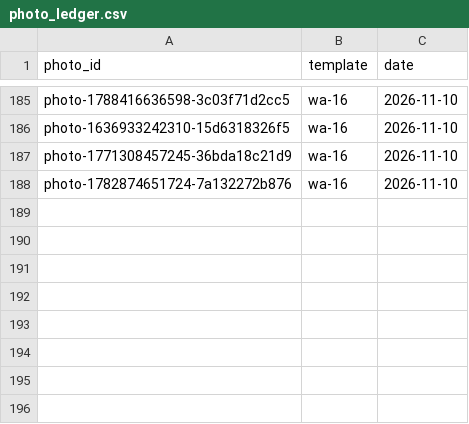
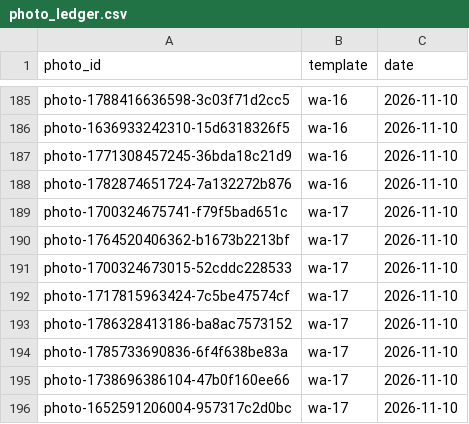
Before and after one commit to NitenLabs/mikke-web, a CSV file: data/photo_ledger.csv, drawn as a sheet; only a part is shown, gaps mark what is left out; the diff names each change by its address in the sheet, - before the commit and + after, or states it on an @@ line.

```diff
--- a/data/photo_ledger.csv
+++ b/data/photo_ledger.csv
+row 189: photo-1700324675741-f79f5bad651c | wa-17 | 2026-11-10
+row 190: photo-1764520406362-b1673b2213bf | wa-17 | 2026-11-10
+row 191: photo-1700324673015-52cddc228533 | wa-17 | 2026-11-10
+row 192: photo-1717815963424-7c5be47574cf | wa-17 | 2026-11-10
+row 193: photo-1786328413186-ba8ac7573152 | wa-17 | 2026-11-10
+row 194: photo-1785733690836-6f4f638be83a | wa-17 | 2026-11-10
+row 195: photo-1738696386104-47b0f160ee66 | wa-17 | 2026-11-10
+row 196: photo-1652591206004-957317c2d0bc | wa-17 | 2026-11-10
```
Also changed, not shown: 25 other files.
